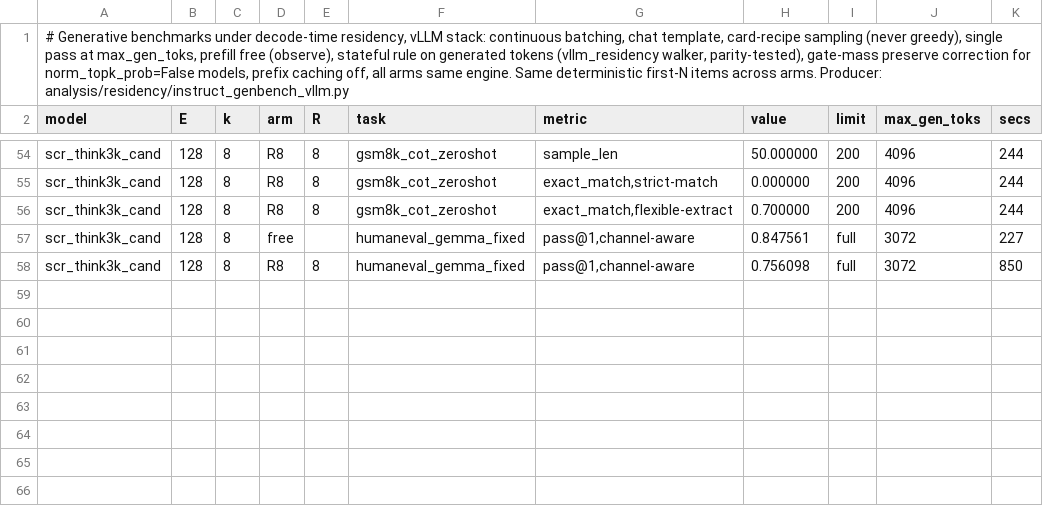
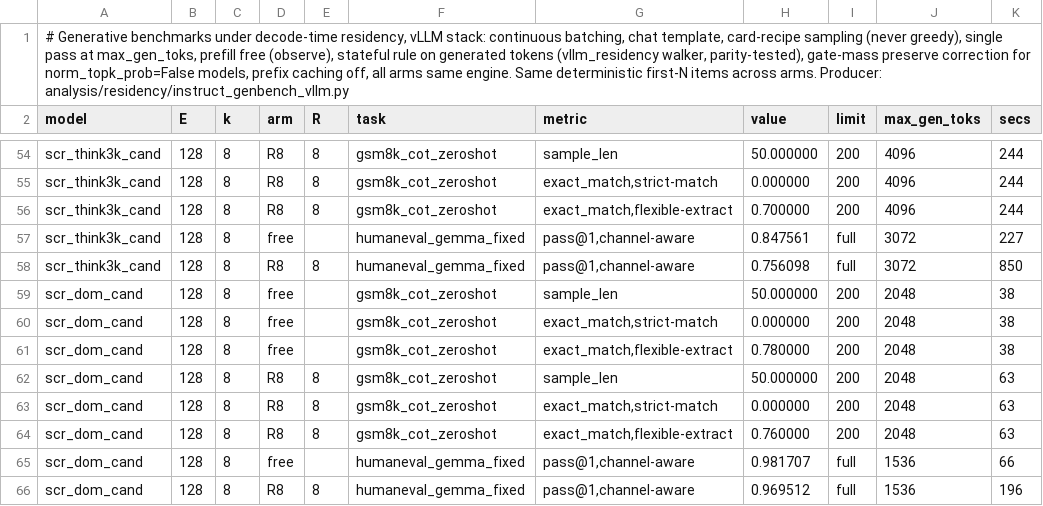
Before and after one commit to ncylich/temporal-moe, a CSV file: results/ablations/screening_genbench.csv, drawn as a sheet; only a part is shown, gaps mark what is left out; the diff names each change by its address in the sheet, - before the commit and + after, or states it on an @@ line.

Commit message:
D1 screening: domain-matched data (contamination-filtered, truncation-gated)

```diff
--- a/results/ablations/screening_genbench.csv
+++ b/results/ablations/screening_genbench.csv
+row 59: scr_dom_cand | 128 | 8 | free |  | gsm8k_cot_zeroshot | sample_len | 50.000000 | 200 | 2048 | 38
+row 60: scr_dom_cand | 128 | 8 | free |  | gsm8k_cot_zeroshot | exact_match,strict-match | 0.000000 | 200 | 2048 | 38
+row 61: scr_dom_cand | 128 | 8 | free |  | gsm8k_cot_zeroshot | exact_match,flexible-extract | 0.780000 | 200 | 2048 | 38
+row 62: scr_dom_cand | 128 | 8 | R8 | 8 | gsm8k_cot_zeroshot | sample_len | 50.000000 | 200 | 2048 | 63
+row 63: scr_dom_cand | 128 | 8 | R8 | 8 | gsm8k_cot_zeroshot | exact_match,strict-match | 0.000000 | 200 | 2048 | 63
+row 64: scr_dom_cand | 128 | 8 | R8 | 8 | gsm8k_cot_zeroshot | exact_match,flexible-extract | 0.760000 | 200 | 2048 | 63
+row 65: scr_dom_cand | 128 | 8 | free |  | humaneval_gemma_fixed | pass@1,channel-aware | 0.981707 | full | 1536 | 66
+row 66: scr_dom_cand | 128 | 8 | R8 | 8 | humaneval_gemma_fixed | pass@1,channel-aware | 0.969512 | full | 1536 | 196
```
Also changed, not shown: 2 other files.
